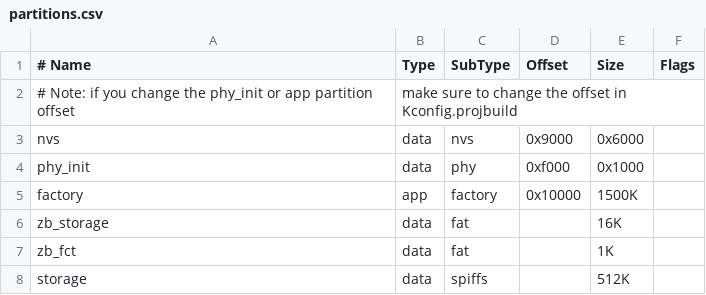
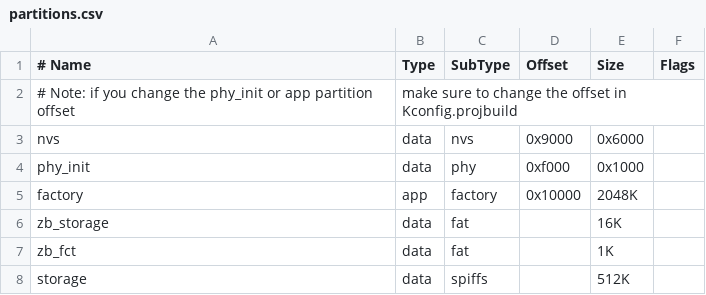
Before and after one commit to GammaTroniques/TICMeter, a CSV file: esp32/partitions.csv, drawn as a sheet.

```diff
--- a/esp32/partitions.csv
+++ b/esp32/partitions.csv
@@ -4,3 +4,3 @@ nvs,        data, nvs,      0x9000,          0x6000,
 phy_init,   data, phy,      0xf000,          0x1000,
-factory,    app,  factory,  0x10000,          1500K,
+factory,    app,  factory,  0x10000,          2048K,
 zb_storage, data, fat,              ,           16K,
```
Also changed, not shown: 14 other files.
